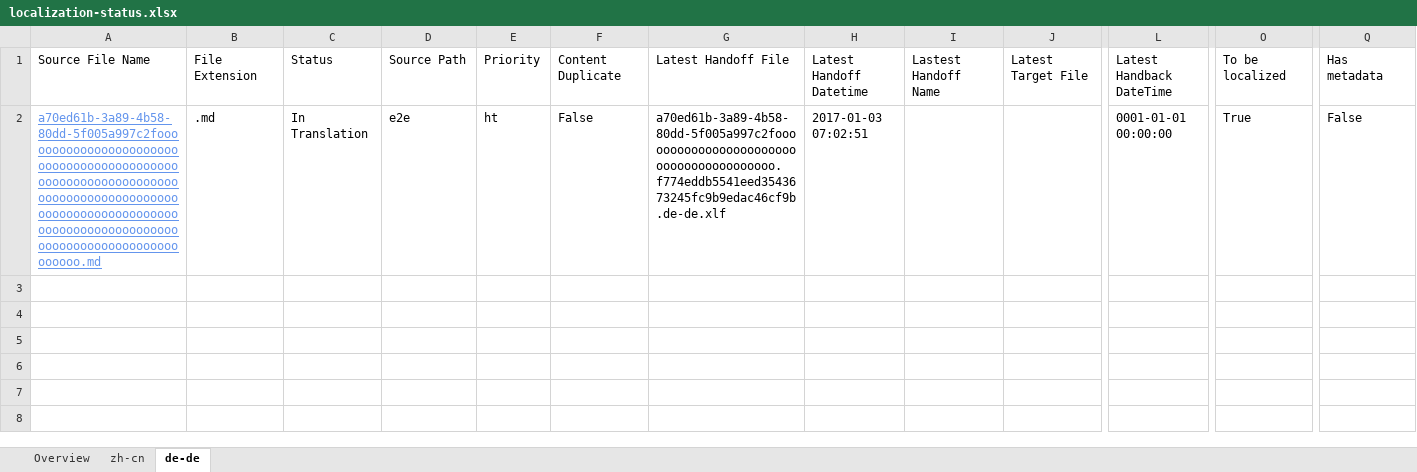
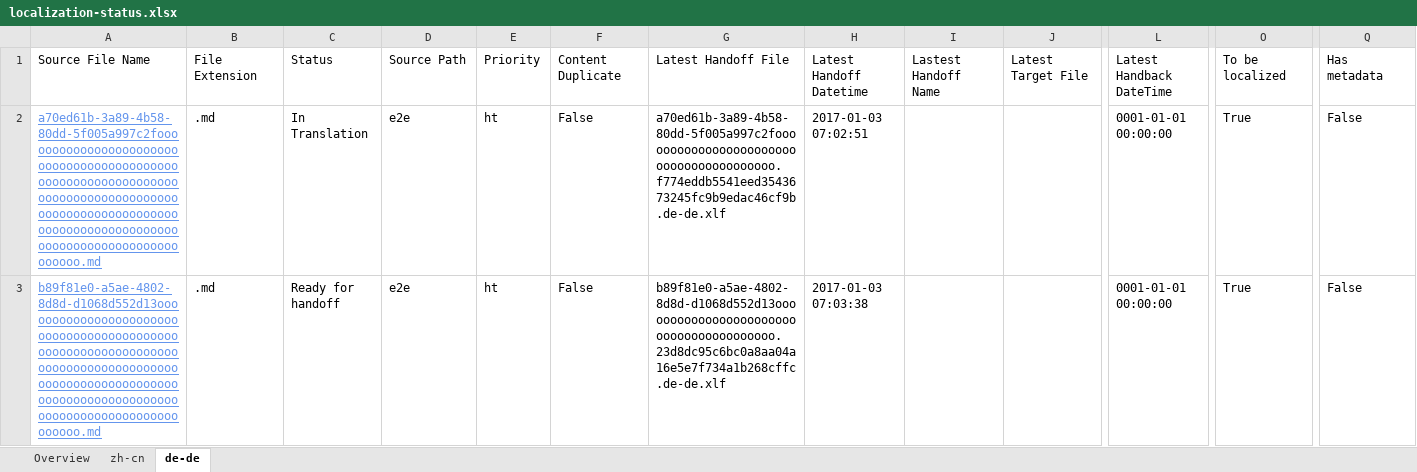
Before and after one commit to OpenLocalizationTestOrg/ol-test1-handback, an Excel workbook: ol-handback/OpenLocalizationTestOrg/ol-test1/ci/localization-status.xlsx, sheet de-de, drawn as a sheet; only a part is shown, gaps mark what is left out; values as stored, in another font and other column widths than the file's, no borders; table styles not drawn; rows hold the shown columns only; the diff names each change by its address in the sheet, - before the commit and + after, or states it on an @@ line.

Commit message:
Generate Report for Handoff

```diff
--- a/ol-handback/OpenLocalizationTestOrg/ol-test1/ci/localization-status.xlsx (sheet de-de)
+++ b/ol-handback/OpenLocalizationTestOrg/ol-test1/ci/localization-status.xlsx (sheet de-de)
+row 3: b89f81e0-a5ae-4802-8d8d-d1068d552d13ooooooooooooooooooooooooooooooooooooooooooooooooooooooooooooooooooooooooooooooooooooooooooooooooooooooooooooooooooooooooooooooooooooooooooooooooooooo.md | .md | Ready for handoff | e2e | ht | False | b89f81e0-a5ae-4802-8d8d-d1068d552d13oooooooooooooooooooooooooooooooooooooooo.23d8dc95c6bc0a8aa04a16e5e7f734a1b268cffc.de-de.xlf | 2017-01-03 07:03:38 |  |  | 0001-01-01 00:00:00 | True | False
```
Also changed, not shown: sheet zh-cn, sheet Overview.
